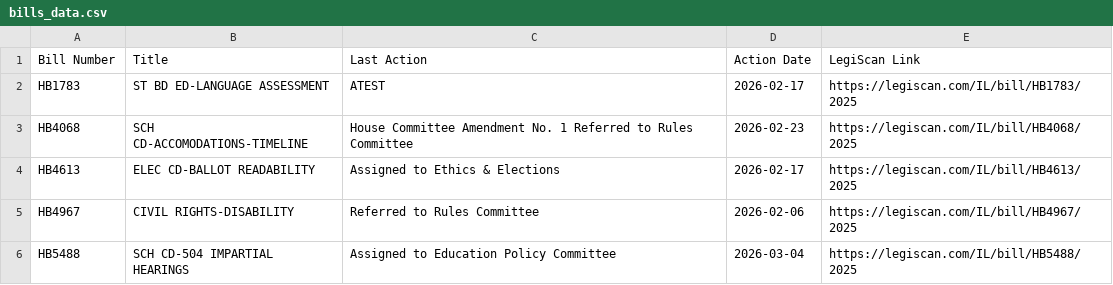
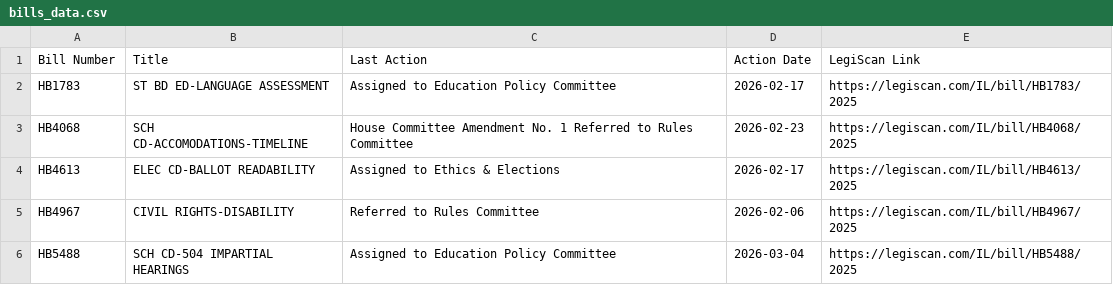
Before and after one commit to lallfran15/ilga-bill-tracker, a CSV file: bills_data.csv, drawn as a sheet.

```diff
--- a/bills_data.csv
+++ b/bills_data.csv
@@ -1,3 +1,3 @@
 Bill Number,Title,Last Action,Action Date,LegiScan Link
-HB1783,ST BD ED-LANGUAGE ASSESSMENT,ATEST,2026-02-17,https://legiscan.com/IL/bill/HB1783/2025
+HB1783,ST BD ED-LANGUAGE ASSESSMENT,Assigned to Education Policy Committee,2026-02-17,https://legiscan.com/IL/bill/HB1783/2025
 HB4068,SCH CD-ACCOMODATIONS-TIMELINE,House Committee Amendment No. 1 Referred to Rules Committee,2026-02-23,https://legiscan.com/IL/bill/HB4068/2025
```
